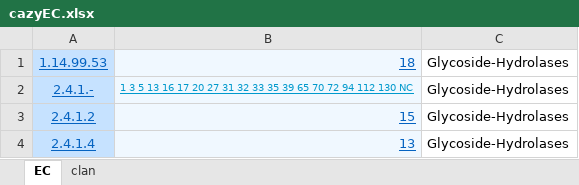
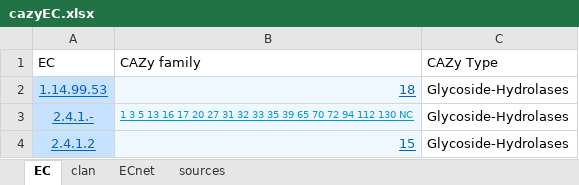
Before and after one commit to bkellman/glycogene-clusters, an Excel workbook: CAZy/cazyEC.xlsx, sheet EC, drawn as a sheet; only a part is shown; the shorter side is filled out with more unchanged rows; values as stored, in another font and other column widths than the file's, no borders; the diff names each change by its address in the sheet, - before the commit and + after, or states it on an @@ line.

```diff
--- a/CAZy/cazyEC.xlsx (sheet EC)
+++ b/CAZy/cazyEC.xlsx (sheet EC)
+sheet tab: ECnet
+sheet tab: sources
+row 1: EC | CAZy family | CAZy Type
```
Also changed, not shown: 3 other files.
